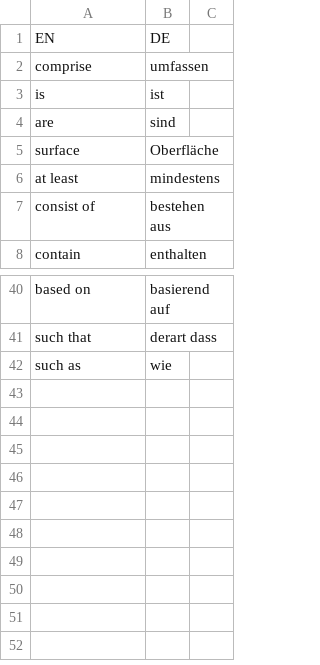
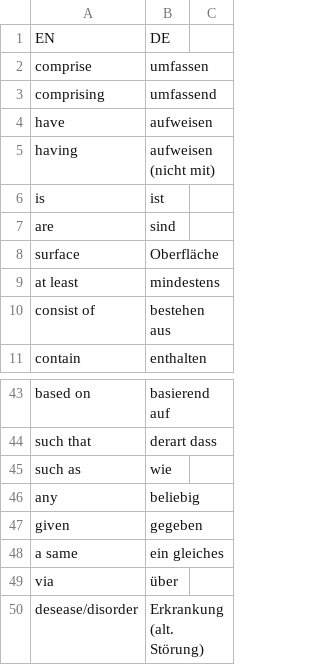
Before and after one commit to utaschulz1/patent-translation-agent, a CSV file: standard_glossary.csv, drawn as a sheet; only a part is shown, gaps mark what is left out; the diff names each change by its address in the sheet, - before the commit and + after, or states it on an @@ line.

```diff
--- a/standard_glossary.csv
+++ b/standard_glossary.csv
+row 3: comprising | umfassend
+row 4: have | aufweisen
+row 5: having | aufweisen (nicht mit)
+row 46: any | beliebig
+row 47: given | gegeben
+row 48: a same | ein gleiches
+row 49: via | über
+row 50: desease/disorder | Erkrankung (alt. Störung)
```
Also changed, not shown: 18 other files.
